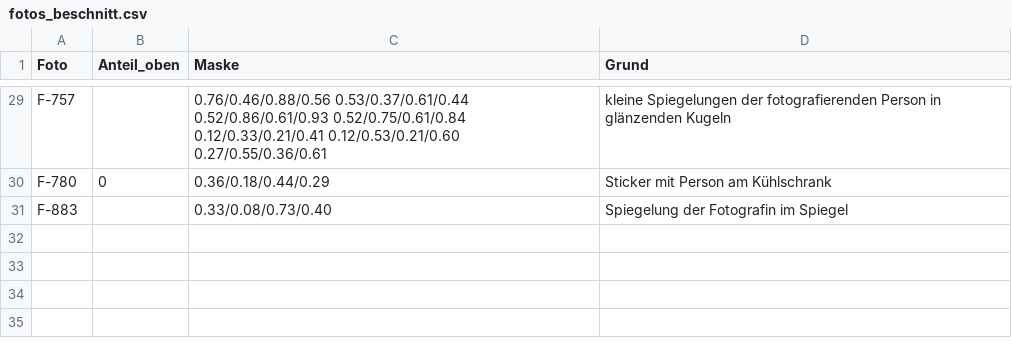
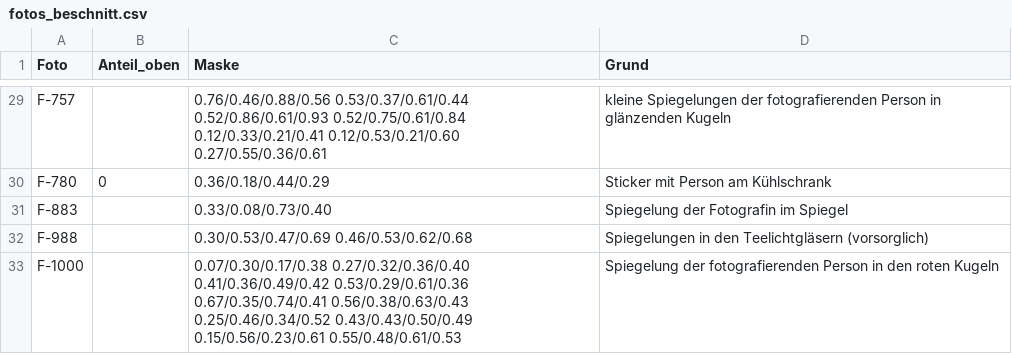
Before and after one commit to jenny9876781/Ablage-, a CSV file: daten/fotos_beschnitt.csv, drawn as a sheet; only a part is shown, gaps mark what is left out.

```diff
--- a/daten/fotos_beschnitt.csv
+++ b/daten/fotos_beschnitt.csv
@@ -31 +31,3 @@ F-780;0;0.36/0.18/0.44/0.29;Sticker mit Person am Kühlschrank
 F-883;;0.33/0.08/0.73/0.40;Spiegelung der Fotografin im Spiegel
+F-988;;0.30/0.53/0.47/0.69 0.46/0.53/0.62/0.68;Spiegelungen in den Teelichtgläsern (vorsorglich)
+F-1000;;0.07/0.30/0.17/0.38 0.27/0.32/0.36/0.40 0.41/0.36/0.49/0.42 0.53/0.29/0.61/0.36 0.67/0.35/0.74/0.41 0.56/0.38/0.63/0.43 0.25/0.46/0.34/0.52 0.43/0.43/0.50/0.49 0.15/0.56/0.23/0.61 0.55/0.48/0.61/0.53;Spiegelung der fotografierenden Person in den roten Kugeln
```
Also changed, not shown: daten/fotos_index.csv, daten/kasse.csv, 57 other files.
